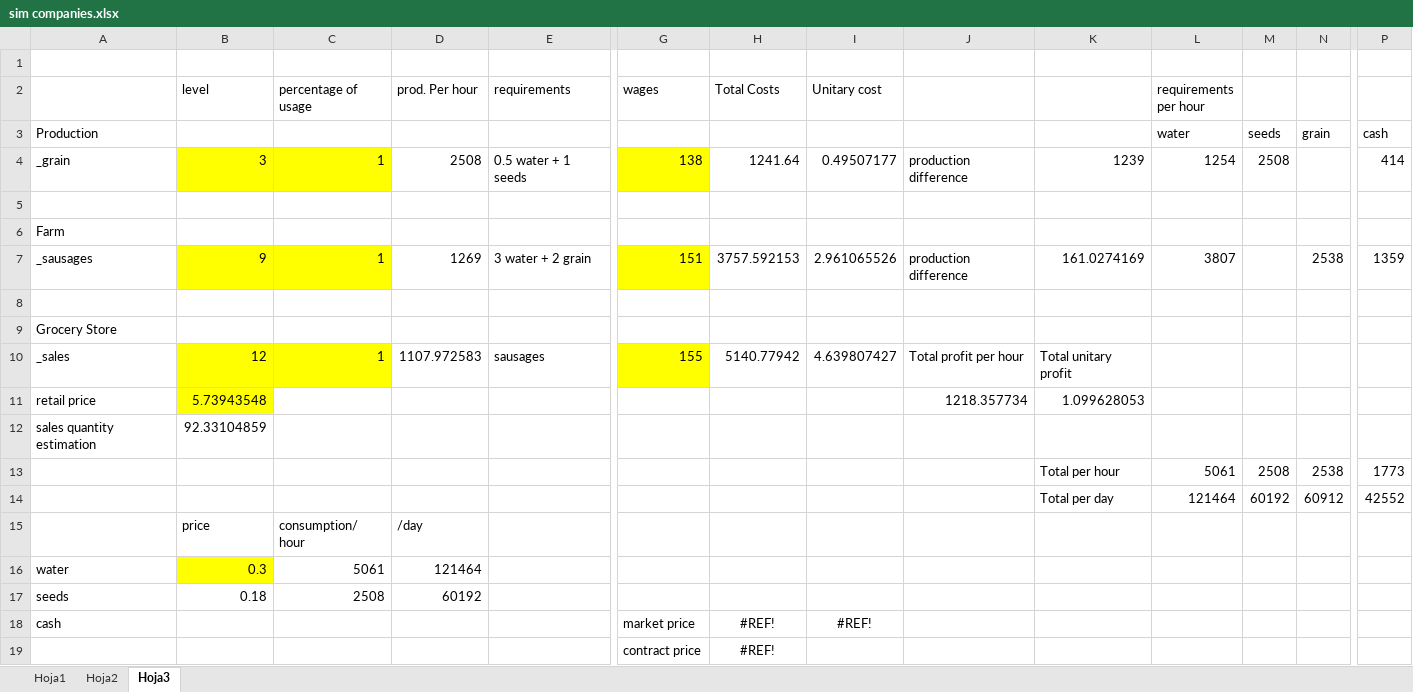
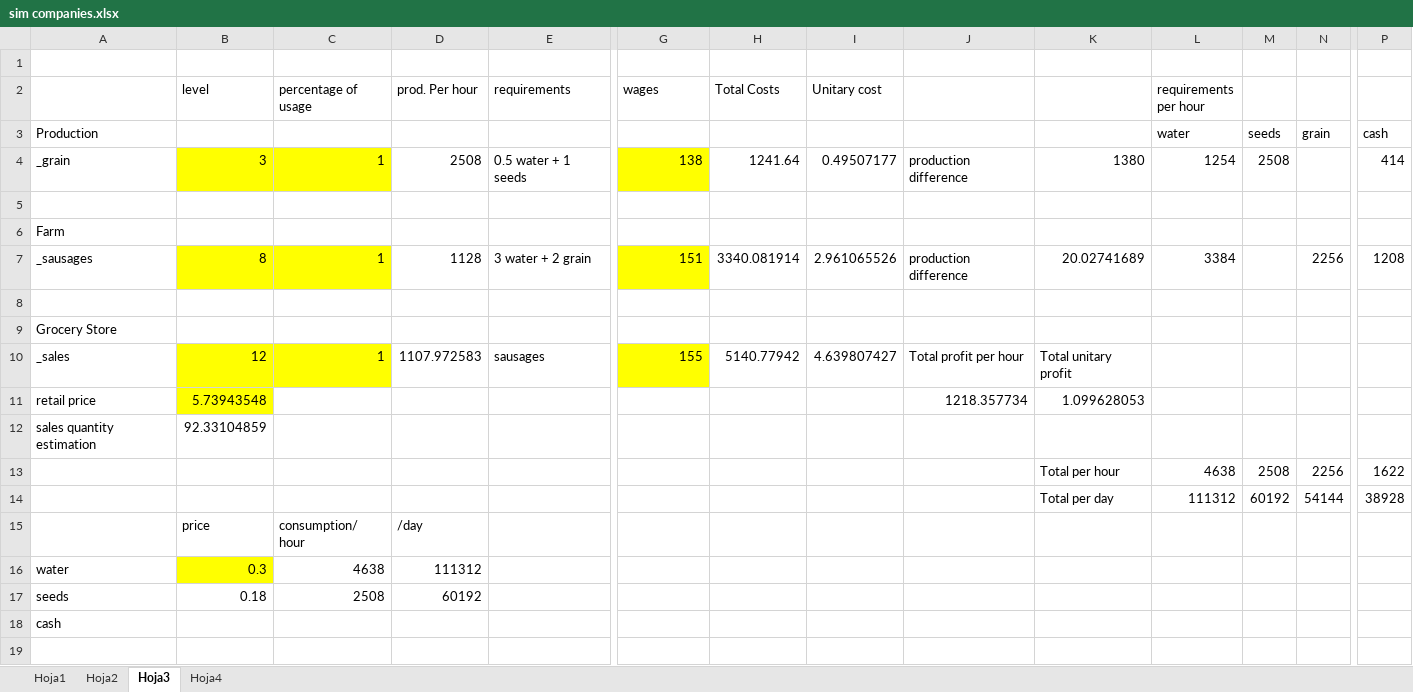
Before and after one commit to OscarFlores-IFi/SimCompanies, an Excel workbook: sim companies.xlsx, sheet Hoja3, drawn as a sheet; only a part is shown, gaps mark what is left out; values as stored, in another font and other column widths than the file's, no borders; removed rows and columns are numbered as before the commit, all else as after; rows hold the shown columns only; the diff names each change by its address in the sheet, - before the commit and + after, or states it on an @@ line.

```diff
--- a/sim companies.xlsx (sheet Hoja3)
+++ b/sim companies.xlsx (sheet Hoja3)
+sheet tab: Hoja4
-K4: 1239
+K4: 1380
-B7 (level): 9
+B7 (level): 8
-D7 (prod. Per hour): 1269
+D7 (prod. Per hour): 1128
-H7 (Total Costs): 3757.592153
+H7 (Total Costs): 3340.081914
-K7: 161.0274169
+K7: 20.02741689
-L7 (requirements per hour): 3807
+L7 (requirements per hour): 3384
-N7: 2538
+N7: 2256
-P7: 1359
+P7: 1208
-L13 (requirements per hour): 5061
+L13 (requirements per hour): 4638
-N13: 2538
+N13: 2256
-P13: 1773
+P13: 1622
-L14 (requirements per hour): 121464
+L14 (requirements per hour): 111312
-N14: 60912
+N14: 54144
-P14: 42552
+P14: 38928
-C16 (percentage of usage): 5061
+C16 (percentage of usage): 4638
-D16 (prod. Per hour): 121464
+D16 (prod. Per hour): 111312
-row 18: cash |  |  |  |  | market price | #REF! | #REF!
-row 19:  |  |  |  |  | contract price | #REF!
+row 18: cash
```
Also changed, not shown: sheet Hoja1, charts or pictures, 1 other file.
